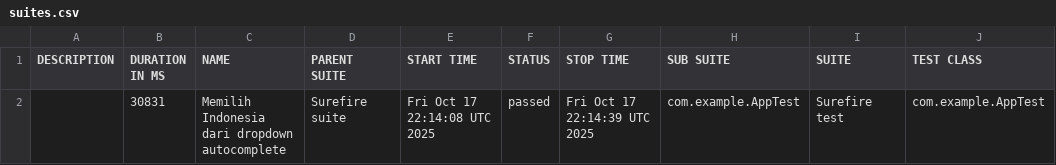
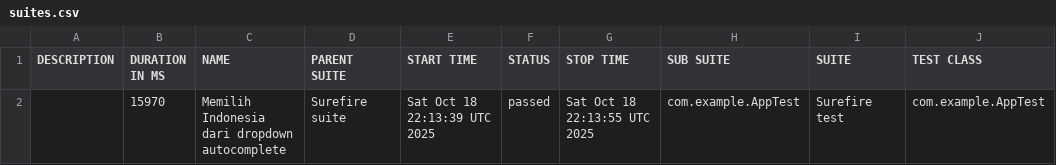
Before and after one commit to fianforza86/Automation-Fian-Test, a CSV file: data/suites.csv, drawn as a sheet; only a part is shown; the diff names each change by its address in the sheet, - before the commit and + after, or states it on an @@ line.

```diff
--- a/data/suites.csv
+++ b/data/suites.csv
-B2 (DURATION IN MS): 30831
+B2 (DURATION IN MS): 15970
-E2 (START TIME): Fri Oct 17 22:14:08 UTC 2025
+E2 (START TIME): Sat Oct 18 22:13:39 UTC 2025
-G2 (STOP TIME): Fri Oct 17 22:14:39 UTC 2025
+G2 (STOP TIME): Sat Oct 18 22:13:55 UTC 2025
```
Also changed, not shown: 16 other files.
